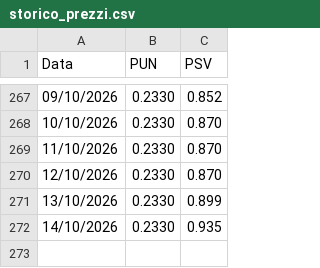
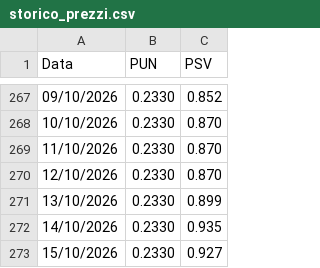
Before and after one commit to paolotazzini/schedule, a CSV file: storico_prezzi.csv, drawn as a sheet; only a part is shown, gaps mark what is left out; the diff names each change by its address in the sheet, - before the commit and + after, or states it on an @@ line.

```diff
--- a/storico_prezzi.csv
+++ b/storico_prezzi.csv
+row 273: 15/10/2026 | 0.2330 | 0.927
```
